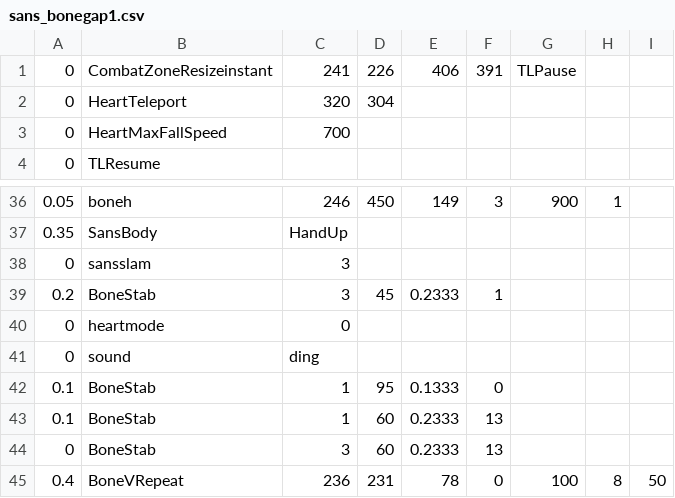
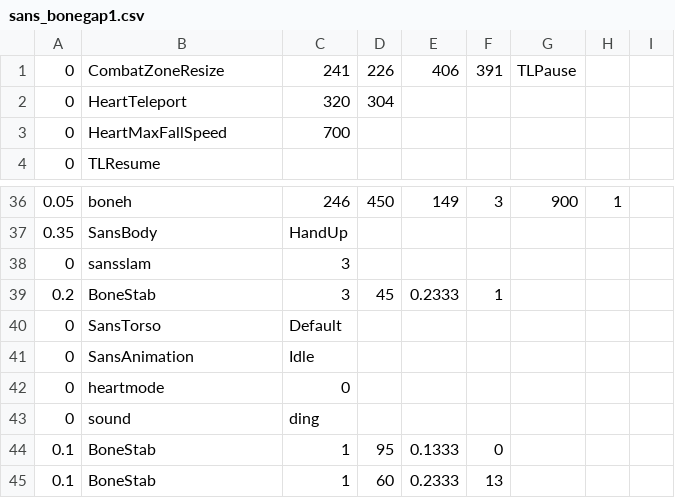
Before and after one commit to 1742137113/doyoulikevanyouxiing3, a CSV file: sans_bonegap1.csv, drawn as a sheet; only a part is shown, gaps mark what is left out; the shorter side is filled out with more unchanged rows.

Commit message:
bad

```diff
--- a/sans_bonegap1.csv
+++ b/sans_bonegap1.csv
@@ -1,2 +1,2 @@
-0,CombatZoneResizeinstant,241,226,406,391,TLPause,,
+0,CombatZoneResize,241,226,406,391,TLPause,,
 0,HeartTeleport,320,304,,,,,
@@ -39,2 +39,4 @@
 0.2,BoneStab,3,45,0.2333,1,,,
+0,SansTorso,Default,,,,,,
+0,SansAnimation,Idle,,,,,,
 0,heartmode,0,,,,,,
```
